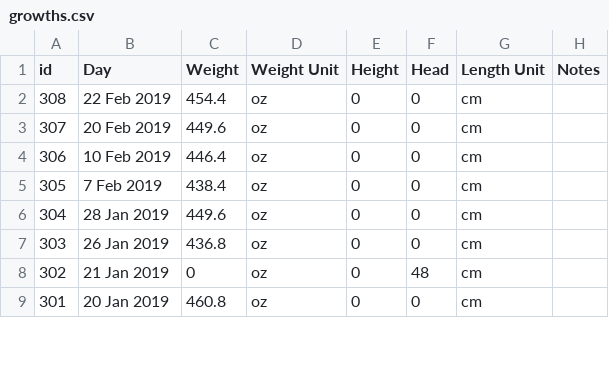
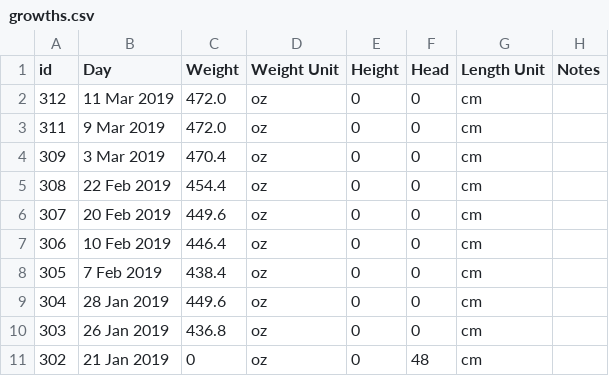
Before and after one commit to canadianveggie/astrid, a CSV file: _data/growths.csv, drawn as a sheet; only a part is shown; the shorter side is filled out with more unchanged rows; the diff names each change by its address in the sheet, - before the commit and + after, or states it on an @@ line.

```diff
--- a/_data/growths.csv
+++ b/_data/growths.csv
+row 2: 312 | 11 Mar 2019 | 472.0 | oz | 0 | 0 | cm
+row 3: 311 | 9 Mar 2019 | 472.0 | oz | 0 | 0 | cm
+row 4: 309 | 3 Mar 2019 | 470.4 | oz | 0 | 0 | cm
```
Also changed, not shown: _data/journal_entries.csv, _data/medicine_records.csv.
